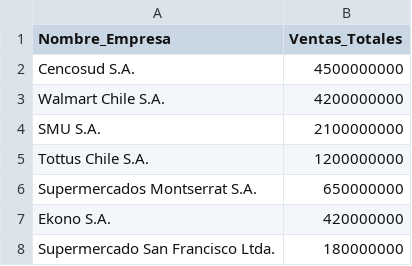
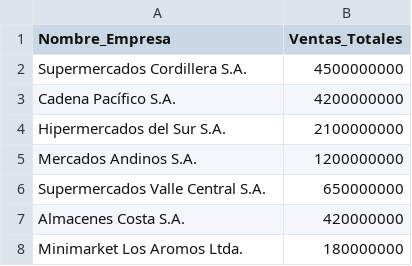
Before and after one commit to RenatoEspina/Proyecto-2, a CSV file: calculadora-hhi/datos-ejemplo/supermercados.csv, drawn as a sheet.

```diff
--- a/calculadora-hhi/datos-ejemplo/supermercados.csv
+++ b/calculadora-hhi/datos-ejemplo/supermercados.csv
@@ -1,8 +1,8 @@
 Nombre_Empresa,Ventas_Totales
-Cencosud S.A.,4500000000
-Walmart Chile S.A.,4200000000
-SMU S.A.,2100000000
-Tottus Chile S.A.,1200000000
-Supermercados Montserrat S.A.,650000000
-Ekono S.A.,420000000
-Supermercado San Francisco Ltda.,180000000
+Supermercados Cordillera S.A.,4500000000
+Cadena Pacífico S.A.,4200000000
+Hipermercados del Sur S.A.,2100000000
+Mercados Andinos S.A.,1200000000
+Supermercados Valle Central S.A.,650000000
+Almacenes Costa S.A.,420000000
+Minimarket Los Aromos Ltda.,180000000
```
Also changed, not shown: calculadora-hhi/datos-ejemplo/isapres.csv, 12 other files.
